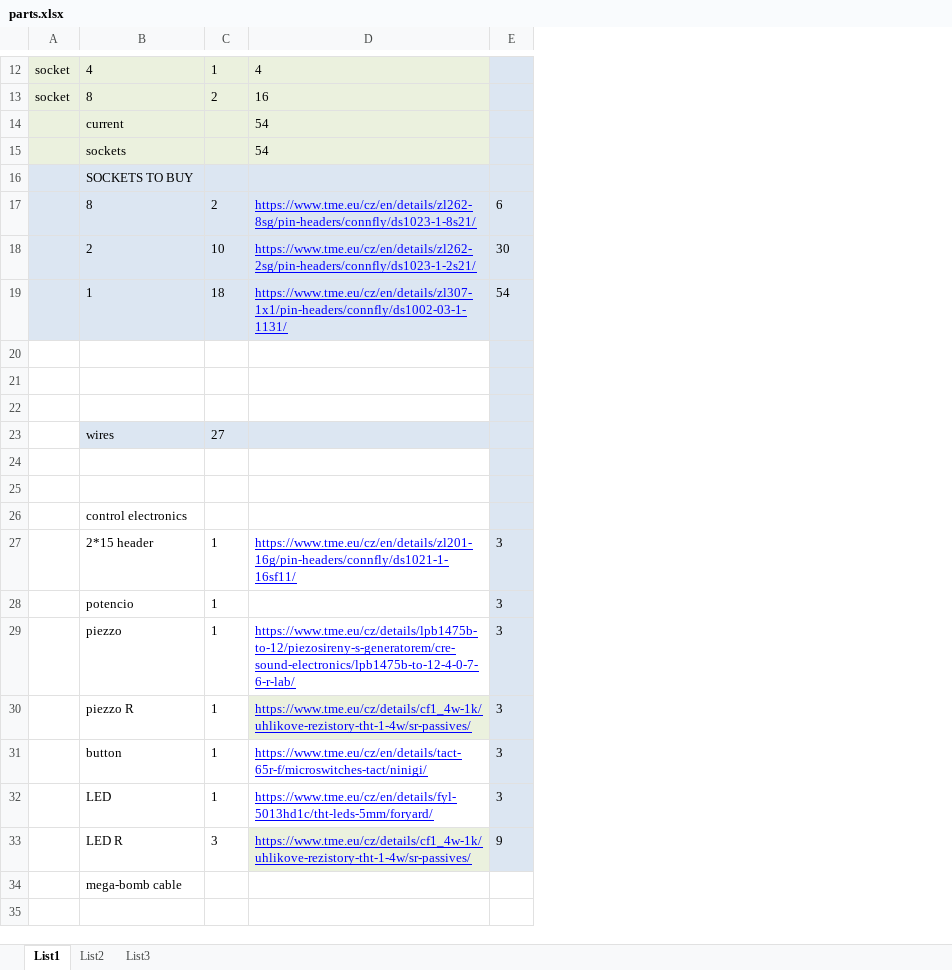
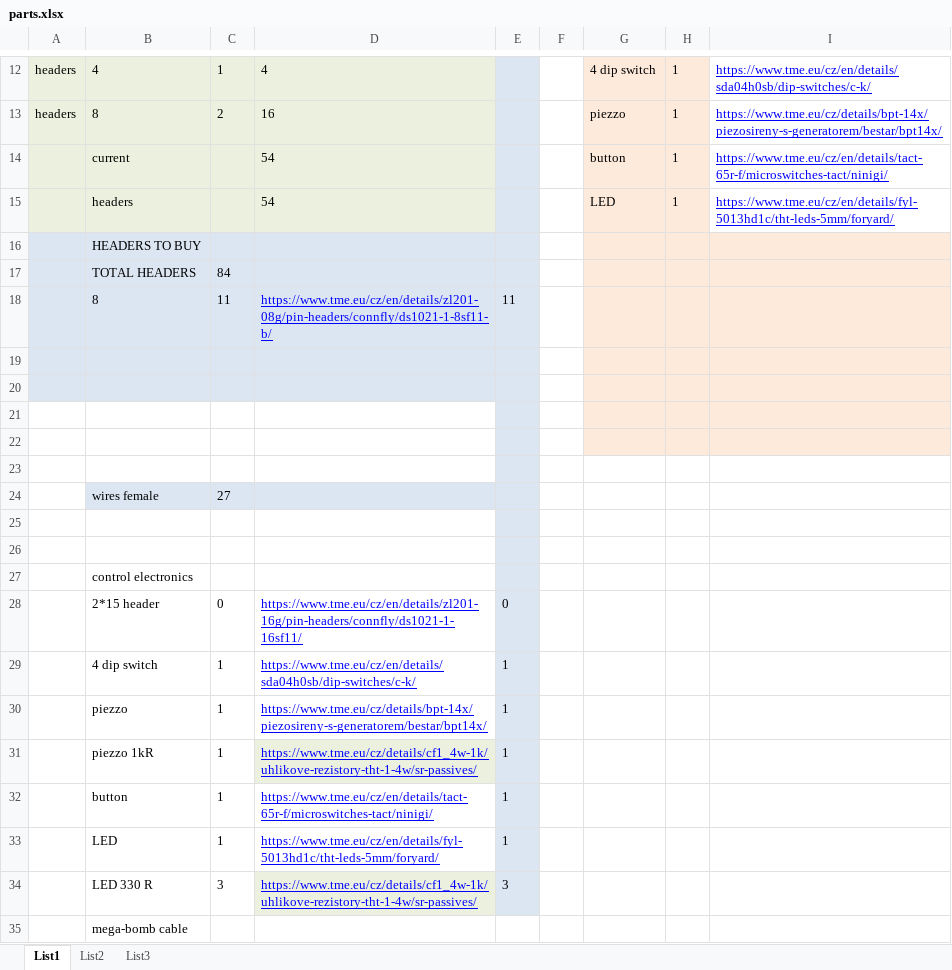
Before and after one commit to milos1616/bomba-basic-seriova, an Excel workbook: parts.xlsx, sheet List1, drawn as a sheet; only a part is shown, gaps mark what is left out; values as stored, in another font and other column widths than the file's, no borders; removed rows and columns are numbered as before the commit, all else as after; the diff covers the shown part only; the diff names each change by its address in the sheet, - before the commit and + after, or states it on an @@ line.

Commit message:
part list propably finalized

```diff
--- a/parts.xlsx (sheet List1)
+++ b/parts.xlsx (sheet List1)
-column A, rows 12-13: socket | socket
+column A, rows 12-13: headers | headers
-column E, row 17: 6; row 27: 3; rows 29-33: 3 | 3 | 3 | 3 | 9
+column E, row 18: 11; row 28: 0; rows 30-34: 1 | 1 | 1 | 1 | 3
+column F, empty
+column G, rows 12-15: 4 dip switch | piezzo | button | LED
+column H, rows 12-15: all 1
+column I, rows 12-15: https://www.tme.eu/cz/en/details/sda04h0sb/dip-switches/c-k/ | https://www.tme.eu/cz/details/bpt-14x/piezosireny-s-generatorem/bestar/bpt14x/ | https://www.tme.eu/cz/en/details/tact-65r-f/microswitches-tact/ninigi/ | https://www.tme.eu/cz/en/details/fyl-5013hd1c/tht-leds-5mm/foryard/
-B15: sockets
+B15: headers
-B16: SOCKETS TO BUY
+B16: HEADERS TO BUY
+row 17:  | TOTAL HEADERS | 84
-C18: 2
+C18: 11
-D18: https://www.tme.eu/cz/en/details/zl262-8sg/pin-headers/connfly/ds1023-1-8s21/
+D18: https://www.tme.eu/cz/en/details/zl201-08g/pin-headers/connfly/ds1021-1-8sf11-b/
-row 18:  | 2 | 10 | https://www.tme.eu/cz/en/details/zl262-2sg/pin-headers/connfly/ds1023-1-2s21/ | 30
-row 19:  | 1 | 18 | https://www.tme.eu/cz/en/details/zl307-1x1/pin-headers/connfly/ds1002-03-1-1131/ | 54
-B19:D20 fill: none
+B19:D20 fill: #DCE6F2
+row 22: (empty)
+row 23: (empty)
-B24: wires
+B24: wires female
-C28: 1
+C28: 0
-row 28:  | potencio | 1 |  | 3
+row 29:  | 4 dip switch | 1 | https://www.tme.eu/cz/en/details/sda04h0sb/dip-switches/c-k/ | 1
-D30: https://www.tme.eu/cz/details/lpb1475b-to-12/piezosireny-s-generatorem/cre-sound-electronics/lpb1475b-to-12-4-0-7-6-r-lab/
+D30: https://www.tme.eu/cz/details/bpt-14x/piezosireny-s-generatorem/bestar/bpt14x/
-B31: piezzo R
+B31: piezzo 1kR
-B34: LED R
+B34: LED 330 R
```
Also changed, not shown: 1 edited cell elsewhere in this sheet, 14 other files.
